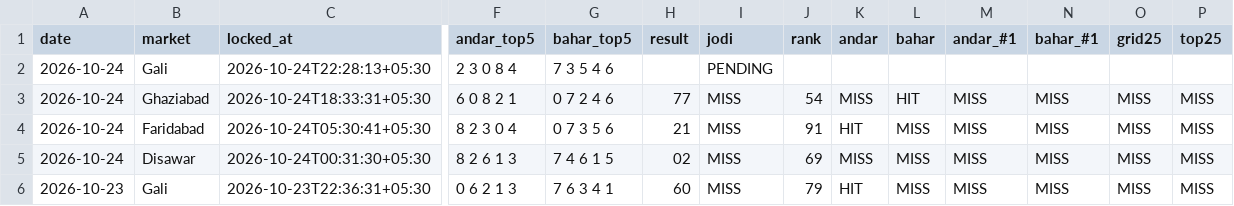
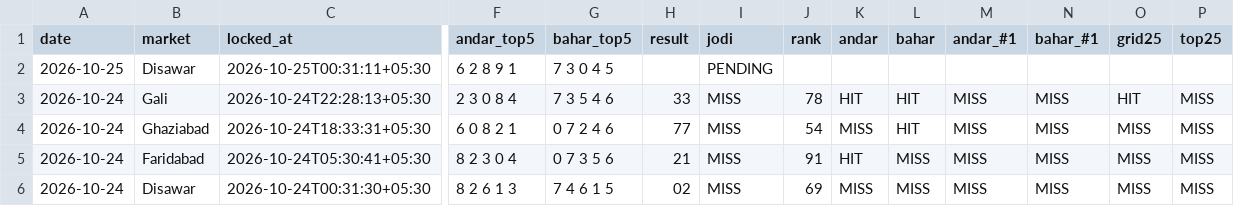
Before and after one commit to vaibhavkumar-WPDEV/predict-satta, a CSV file: data/engine5/prediction_history.csv, drawn as a sheet; only a part is shown, gaps mark what is left out; the shorter side is filled out with more unchanged rows; addresses are those after the commit; rows hold the shown columns only; the diff names each change by its address in the sheet, - before the commit and + after, or states it on an @@ line.

```diff
--- a/data/engine5/prediction_history.csv
+++ b/data/engine5/prediction_history.csv
+row 2: 2026-10-25 | Disawar | 2026-10-25T00:31:11+05:30 | 6 2 8 9 1 | 7 3 0 4 5 |  | PENDING
-H3 (result): (empty)
+H3 (result): 33
-I3 (jodi): PENDING
+I3 (jodi): MISS
-J3 (rank): (empty)
+J3 (rank): 78
-K3 (andar): (empty)
+K3 (andar): HIT
-L3 (bahar): (empty)
+L3 (bahar): HIT
-M3 (andar_#1): (empty)
+M3 (andar_#1): MISS
-N3 (bahar_#1): (empty)
+N3 (bahar_#1): MISS
-O3 (grid25): (empty)
+O3 (grid25): HIT
-P3 (top25): (empty)
+P3 (top25): MISS
```
Also changed, not shown: data/pattern/prediction_history.csv, data/prediction_history.csv, 8 other files.
